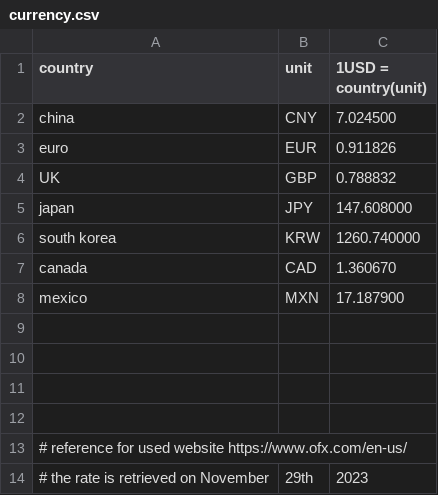
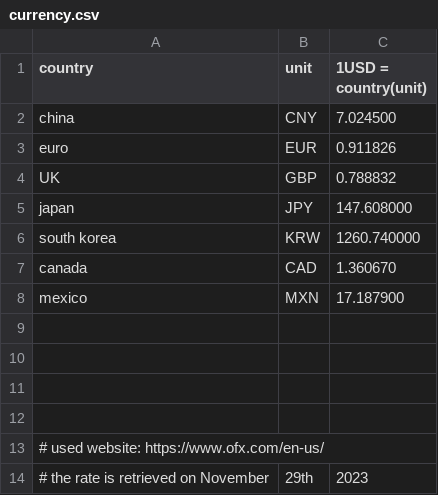
Before and after one commit to SarahNakamura/CIST1620_FinalProject_2, a CSV file: currency.csv, drawn as a sheet.

```diff
--- a/currency.csv
+++ b/currency.csv
@@ -12,3 +12,3 @@ mexico,MXN,17.187900
 
-# reference for used website https://www.ofx.com/en-us/
+# used website: https://www.ofx.com/en-us/
 # the rate is retrieved on November, 29th, 2023
```
Also changed, not shown: accounts.csv, 3 other files.
